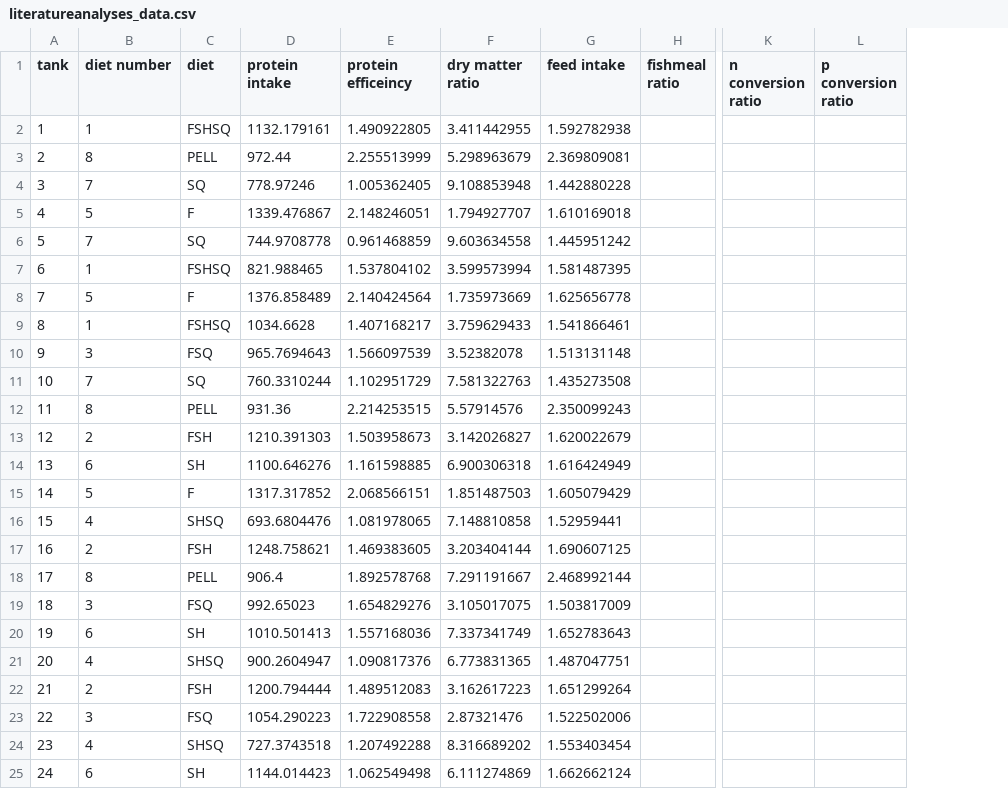
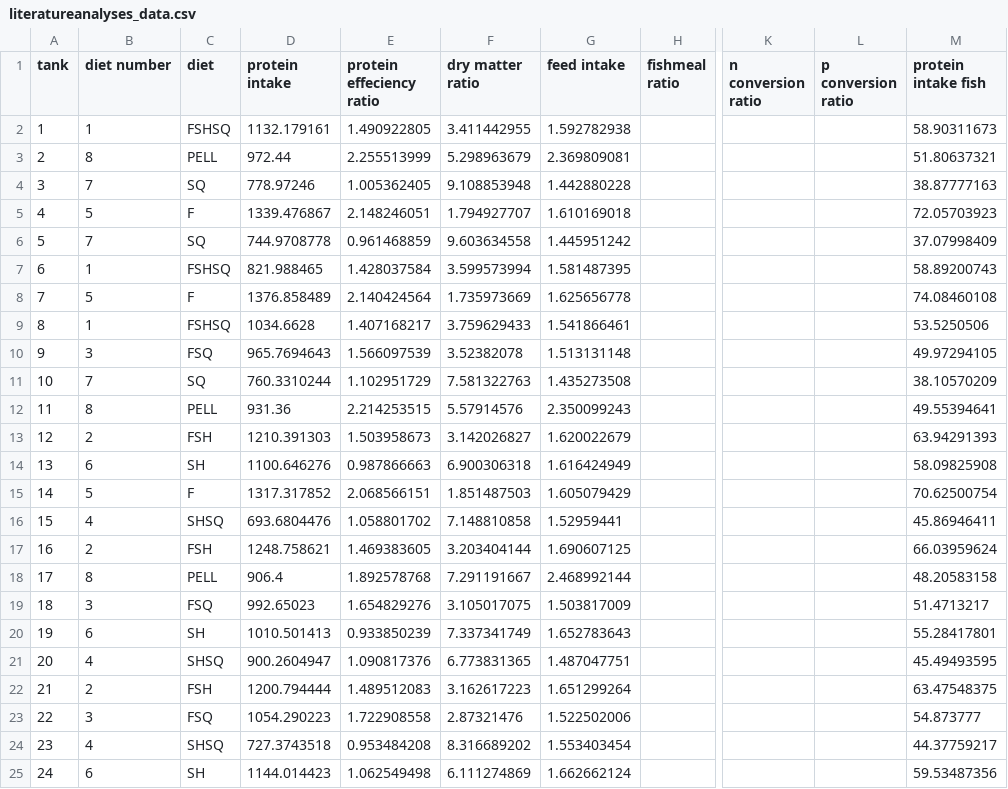
Before and after one commit to daveklett/David-Klett-Sciaenops-Ocellatus-Feeding-Trial-Metabolomics, a CSV file: data/literatureanalyses_data.csv, drawn as a sheet; only a part is shown, gaps mark what is left out; the diff names each change by its address in the sheet, - before the commit and + after, or states it on an @@ line.

Commit message:
Add files via upload

```diff
--- a/data/literatureanalyses_data.csv
+++ b/data/literatureanalyses_data.csv
+column M (protein intake fish), rows 2-25: 58.90311673 | 51.80637321 | 38.87777163 | 72.05703923 | 37.07998409 | 58.89200743 | 74.08460108 | 53.5250506 | 49.97294105 | 38.10570209 | 49.55394641 | 63.94291393 | 58.09825908 | 70.62500754 | 45.86946411 | 66.03959624 | 48.20583158 | 51.4713217 | 55.28417801 | 45.49493595 | 63.47548375 | 54.873777 | 44.37759217 | 59.53487356
-E1: protein efficeincy
+E1: protein effeciency ratio
-E7 (protein effeciency ratio): 1.537804102
+E7 (protein effeciency ratio): 1.428037584
-E14 (protein effeciency ratio): 1.161598885
+E14 (protein effeciency ratio): 0.987866663
-E16 (protein effeciency ratio): 1.081978065
+E16 (protein effeciency ratio): 1.058801702
-E20 (protein effeciency ratio): 1.557168036
+E20 (protein effeciency ratio): 0.933850239
-E24 (protein effeciency ratio): 1.207492288
+E24 (protein effeciency ratio): 0.953484208
```
